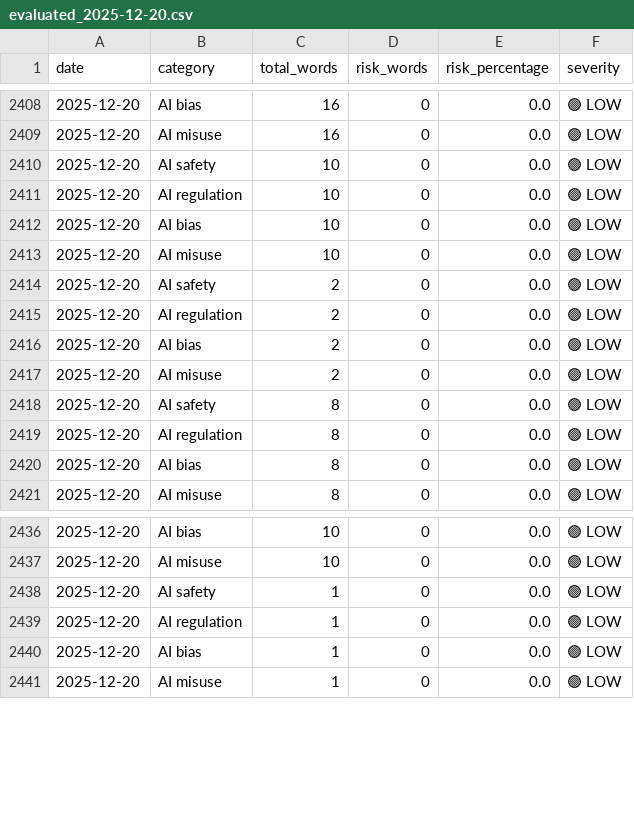
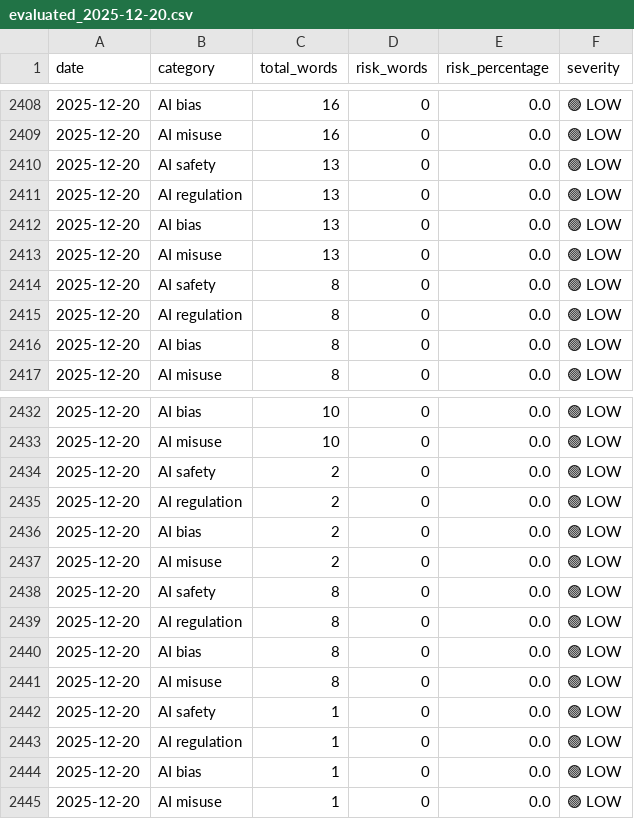
Before and after one commit to Vineeth2002/DriftMonitor, a CSV file: data/evaluated/evaluated_2025-12-20.csv, drawn as a sheet; only a part is shown, gaps mark what is left out.

```diff
--- a/data/evaluated/evaluated_2025-12-20.csv
+++ b/data/evaluated/evaluated_2025-12-20.csv
@@ -2409,10 +2409,6 @@ date,category,total_words,risk_words,risk_percentage,severity
 2025-12-20,AI misuse,16,0,0.0,🟢 LOW
-2025-12-20,AI safety,10,0,0.0,🟢 LOW
-2025-12-20,AI regulation,10,0,0.0,🟢 LOW
-2025-12-20,AI bias,10,0,0.0,🟢 LOW
-2025-12-20,AI misuse,10,0,0.0,🟢 LOW
-2025-12-20,AI safety,2,0,0.0,🟢 LOW
-2025-12-20,AI regulation,2,0,0.0,🟢 LOW
-2025-12-20,AI bias,2,0,0.0,🟢 LOW
-2025-12-20,AI misuse,2,0,0.0,🟢 LOW
+2025-12-20,AI safety,13,0,0.0,🟢 LOW
+2025-12-20,AI regulation,13,0,0.0,🟢 LOW
+2025-12-20,AI bias,13,0,0.0,🟢 LOW
+2025-12-20,AI misuse,13,0,0.0,🟢 LOW
 2025-12-20,AI safety,8,0,0.0,🟢 LOW
@@ -2437,2 +2433,10 @@ date,category,total_words,risk_words,risk_percentage,severity
 2025-12-20,AI misuse,10,0,0.0,🟢 LOW
+2025-12-20,AI safety,2,0,0.0,🟢 LOW
+2025-12-20,AI regulation,2,0,0.0,🟢 LOW
+2025-12-20,AI bias,2,0,0.0,🟢 LOW
+2025-12-20,AI misuse,2,0,0.0,🟢 LOW
+2025-12-20,AI safety,8,0,0.0,🟢 LOW
+2025-12-20,AI regulation,8,0,0.0,🟢 LOW
+2025-12-20,AI bias,8,0,0.0,🟢 LOW
+2025-12-20,AI misuse,8,0,0.0,🟢 LOW
 2025-12-20,AI safety,1,0,0.0,🟢 LOW
```
Also changed, not shown: data/history/daily/daily_trends.csv, data/history/monthly/monthly_trends.csv, 5 other files.
